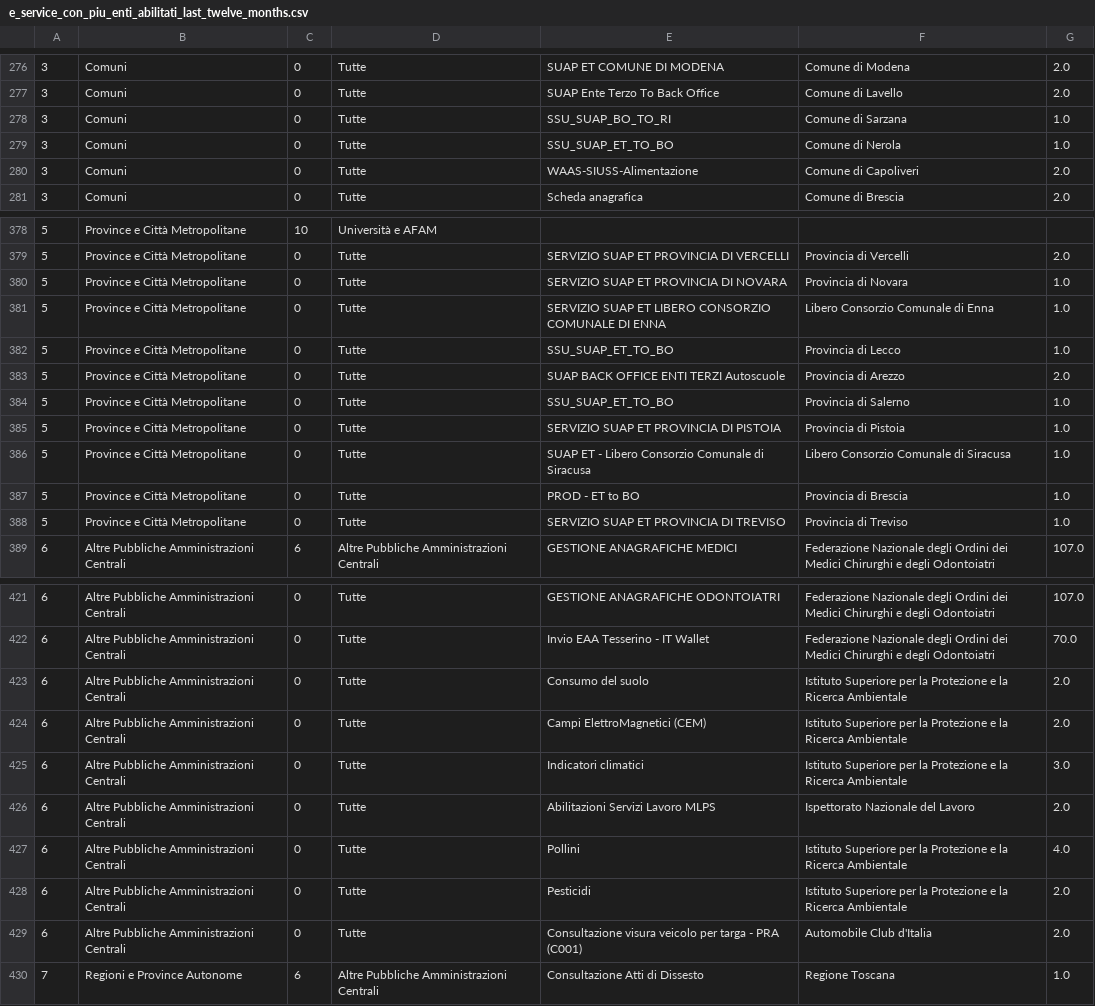
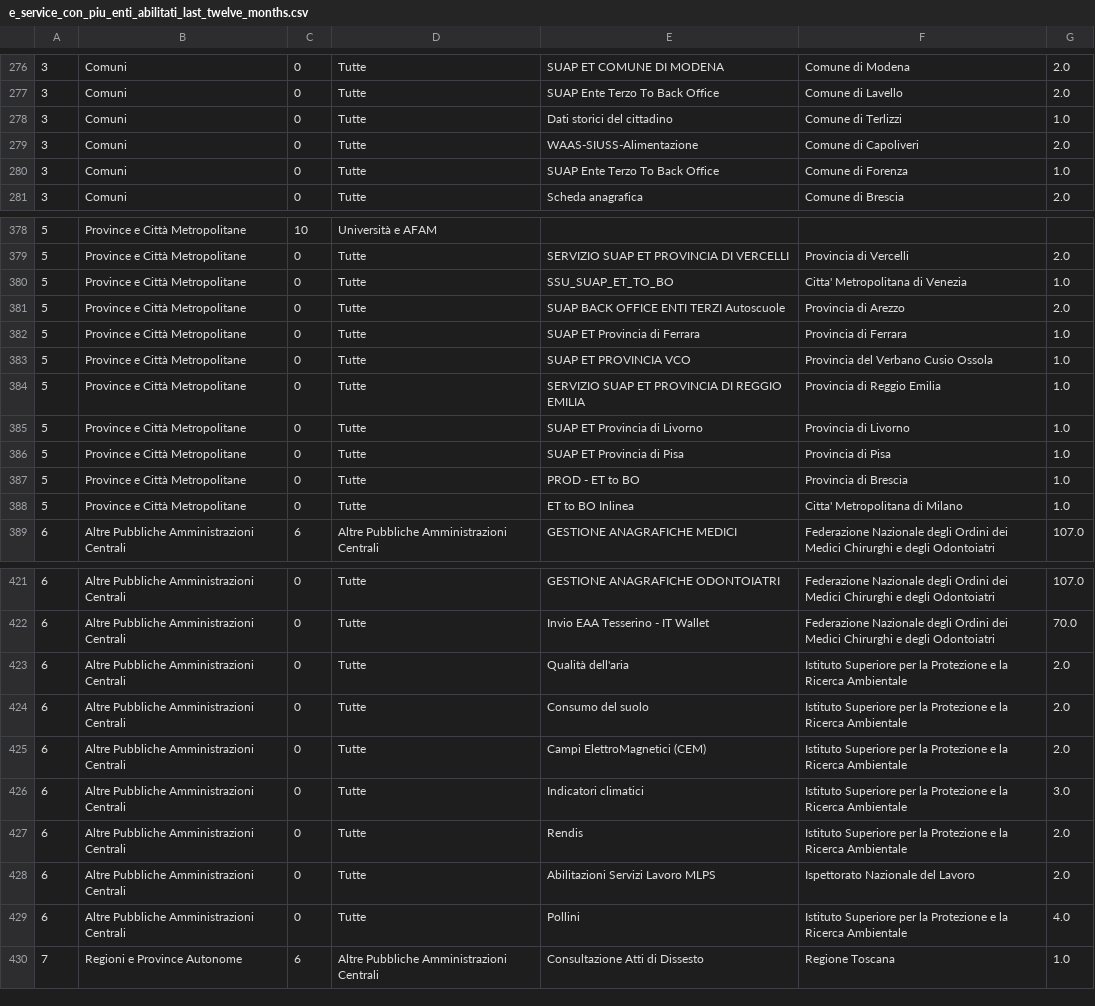
Before and after one commit to italia/pdnd-opendata, a CSV file: data/e_service_con_piu_enti_abilitati_last_twelve_months.csv, drawn as a sheet; only a part is shown, gaps mark what is left out; removed rows and columns are numbered as before the commit, all else as after; the diff covers the shown part only; the diff names each change by its address in the sheet, - before the commit and + after, or states it on an @@ line.

Commit message:
data/e_service_con_piu_enti_abilitati_last_twelve_months.csv updated

```diff
--- a/data/e_service_con_piu_enti_abilitati_last_twelve_months.csv
+++ b/data/e_service_con_piu_enti_abilitati_last_twelve_months.csv
-row 278: 3 | Comuni | 0 | Tutte | SSU_SUAP_BO_TO_RI | Comune di Sarzana | 1.0
-E278: SSU_SUAP_ET_TO_BO
+E278: Dati storici del cittadino
-F278: Comune di Nerola
+F278: Comune di Terlizzi
+row 280: 3 | Comuni | 0 | Tutte | SUAP Ente Terzo To Back Office | Comune di Forenza | 1.0
-row 380: 5 | Province e Città Metropolitane | 0 | Tutte | SERVIZIO SUAP ET PROVINCIA DI NOVARA | Provincia di Novara | 1.0
-row 381: 5 | Province e Città Metropolitane | 0 | Tutte | SERVIZIO SUAP ET LIBERO CONSORZIO COMUNALE DI ENNA | Libero Consorzio Comunale di Enna | 1.0
-F380: Provincia di Lecco
+F380: Citta' Metropolitana di Venezia
-E382: SSU_SUAP_ET_TO_BO
+E382: SUAP ET Provincia di Ferrara
-F382: Provincia di Salerno
+F382: Provincia di Ferrara
+row 383: 5 | Province e Città Metropolitane | 0 | Tutte | SUAP ET PROVINCIA VCO | Provincia del Verbano Cusio Ossola | 1.0
-E384: SERVIZIO SUAP ET PROVINCIA DI PISTOIA
+E384: SERVIZIO SUAP ET PROVINCIA DI REGGIO EMILIA
-F384: Provincia di Pistoia
+F384: Provincia di Reggio Emilia
-E385: SUAP ET - Libero Consorzio Comunale di Siracusa
+E385: SUAP ET Provincia di Livorno
-F385: Libero Consorzio Comunale di Siracusa
+F385: Provincia di Livorno
+row 386: 5 | Province e Città Metropolitane | 0 | Tutte | SUAP ET Provincia di Pisa | Provincia di Pisa | 1.0
-E388: SERVIZIO SUAP ET PROVINCIA DI TREVISO
+E388: ET to BO Inlinea
-F388: Provincia di Treviso
+F388: Citta' Metropolitana di Milano
+row 423: 6 | Altre Pubbliche Amministrazioni Centrali | 0 | Tutte | Qualità dell'aria | Istituto Superiore per la Protezione e la Ricerca Ambientale | 2.0
+row 427: 6 | Altre Pubbliche Amministrazioni Centrali | 0 | Tutte | Rendis | Istituto Superiore per la Protezione e la Ricerca Ambientale | 2.0
-row 428: 6 | Altre Pubbliche Amministrazioni Centrali | 0 | Tutte | Pesticidi | Istituto Superiore per la Protezione e la Ricerca Ambientale | 2.0
-row 429: 6 | Altre Pubbliche Amministrazioni Centrali | 0 | Tutte | Consultazione visura veicolo per targa - PRA (C001) | Automobile Club d'Italia | 2.0
```
Also changed, not shown: 27 edited cells elsewhere in this file.
